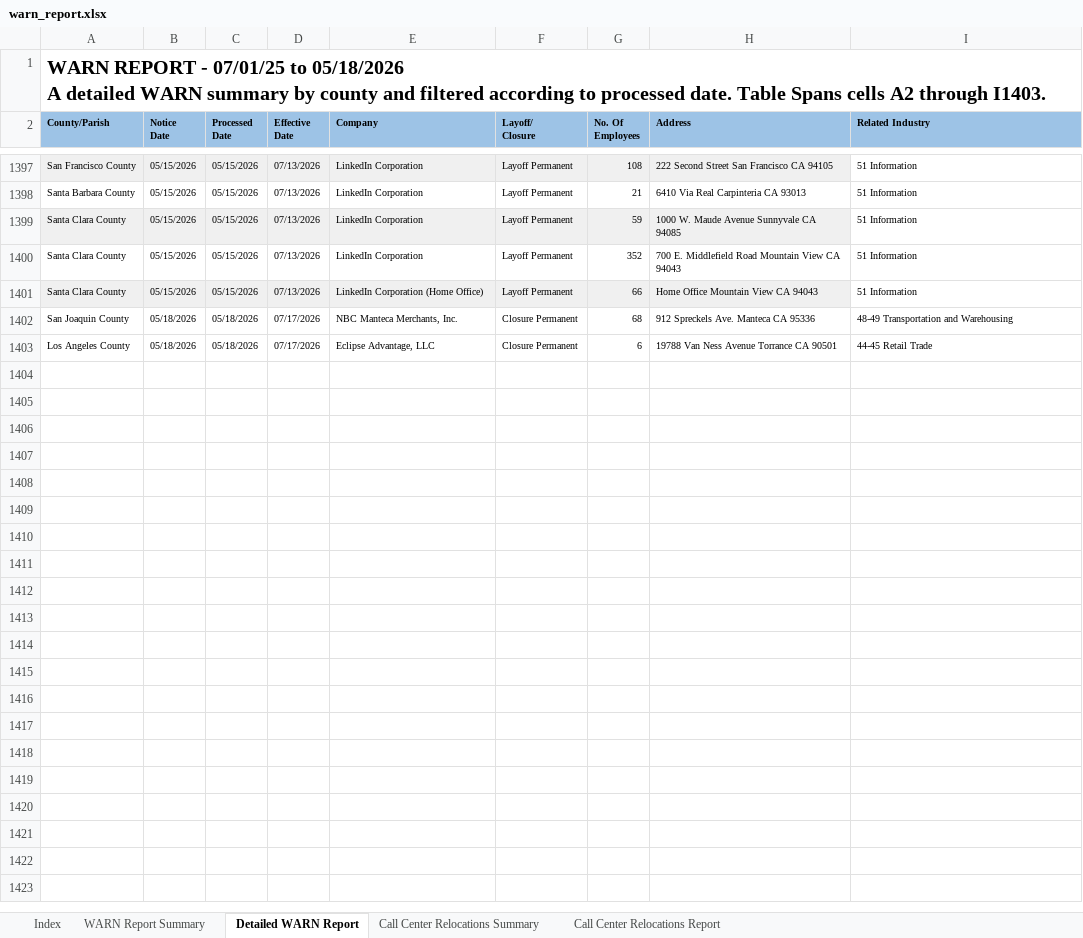
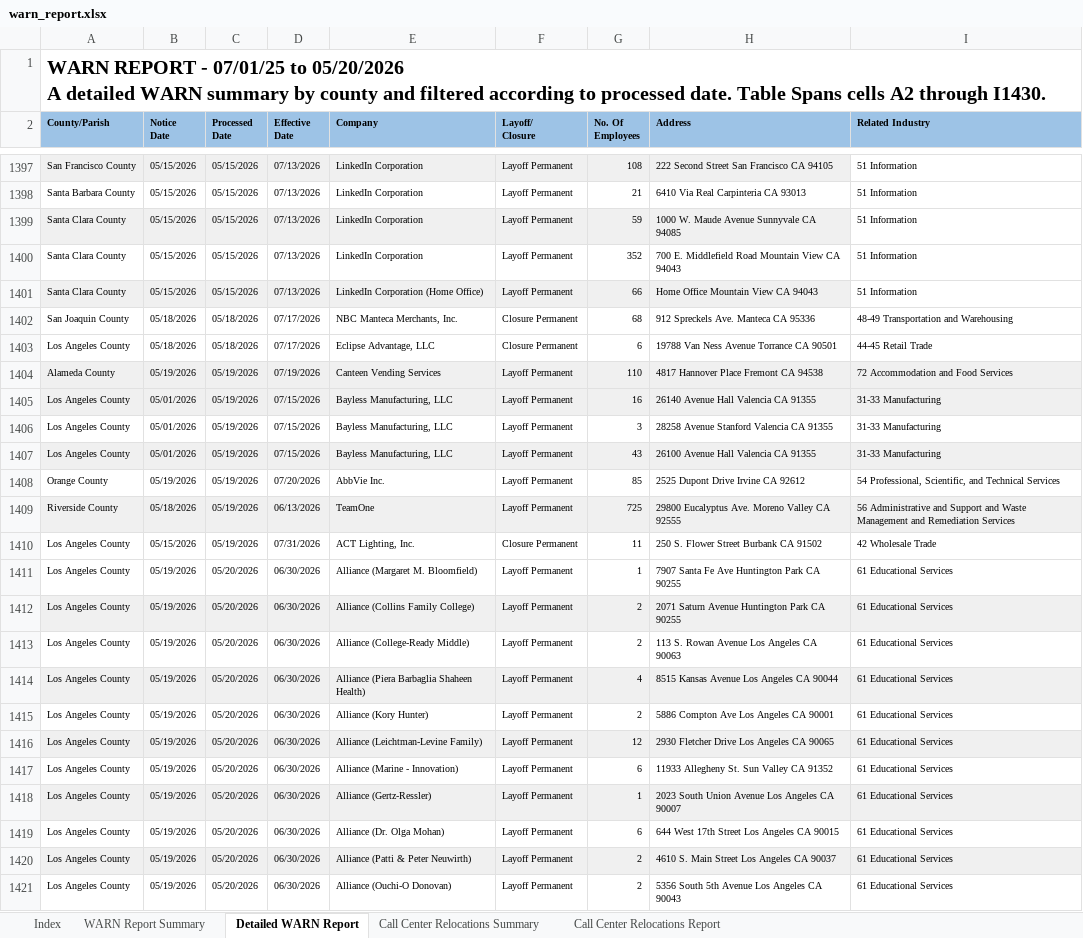
Before and after one commit to KristiJChoi/warnalerts, an Excel workbook: data/warn_report.xlsx, sheet Detailed WARN Report, drawn as a sheet; only a part is shown, gaps mark what is left out; values as stored, in another font and other column widths than the file's, no borders; table styles not drawn; ↵ is a line break in a cell; the diff covers the shown part only; the diff names each change by its address in the sheet, - before the commit and + after, or states it on an @@ line.

Commit message:
chore: update WARN cache and subscriber data

```diff
--- a/data/warn_report.xlsx (sheet Detailed WARN Report)
+++ b/data/warn_report.xlsx (sheet Detailed WARN Report)
-A1 (County/Parish): …07/01/25 to 05/18/2026 ↵ A detailed WARN summary by county and filtered according to processed date. Table Spans cells A2 through I1403.
+A1 (County/Parish): …07/01/25 to 05/20/2026 ↵ A detailed WARN summary by county and filtered according to processed date. Table Spans cells A2 through I1430.
+row 1404: Alameda County | 05/19/2026 | 05/19/2026 | 07/19/2026 | Canteen Vending Services | Layoff Permanent | 110 | 4817 Hannover Place Fremont CA 94538 | 72 Accommodation and Food Services
+row 1405: Los Angeles County | 05/01/2026 | 05/19/2026 | 07/15/2026 | Bayless Manufacturing, LLC | Layoff Permanent | 16 | 26140 Avenue Hall Valencia CA 91355 | 31-33 Manufacturing
+row 1406: Los Angeles County | 05/01/2026 | 05/19/2026 | 07/15/2026 | Bayless Manufacturing, LLC | Layoff Permanent | 3 | 28258 Avenue Stanford Valencia CA 91355 | 31-33 Manufacturing
+row 1407: Los Angeles County | 05/01/2026 | 05/19/2026 | 07/15/2026 | Bayless Manufacturing, LLC | Layoff Permanent | 43 | 26100 Avenue Hall Valencia CA 91355 | 31-33 Manufacturing
+row 1408: Orange County | 05/19/2026 | 05/19/2026 | 07/20/2026 | AbbVie Inc. | Layoff Permanent | 85 | 2525 Dupont Drive Irvine CA 92612 | 54 Professional, Scientific, and Technical Services
+row 1409: Riverside County | 05/18/2026 | 05/19/2026 | 06/13/2026 | TeamOne | Layoff Permanent | 725 | 29800 Eucalyptus Ave. Moreno Valley CA 92555 | 56 Administrative and Support and Waste Management and Remediation Services
+row 1410: Los Angeles County | 05/15/2026 | 05/19/2026 | 07/31/2026 | ACT Lighting, Inc. | Closure Permanent | 11 | 250 S. Flower Street Burbank CA 91502 | 42 Wholesale Trade
+row 1411: Los Angeles County | 05/19/2026 | 05/20/2026 | 06/30/2026 | Alliance (Margaret M. Bloomfield) | Layoff Permanent | 1 | 7907 Santa Fe Ave Huntington Park CA 90255 | 61 Educational Services
+row 1412: Los Angeles County | 05/19/2026 | 05/20/2026 | 06/30/2026 | Alliance (Collins Family College) | Layoff Permanent | 2 | 2071 Saturn Avenue Huntington Park CA 90255 | 61 Educational Services
+row 1413: Los Angeles County | 05/19/2026 | 05/20/2026 | 06/30/2026 | Alliance (College-Ready Middle) | Layoff Permanent | 2 | 113 S. Rowan Avenue Los Angeles CA 90063 | 61 Educational Services
+row 1414: Los Angeles County | 05/19/2026 | 05/20/2026 | 06/30/2026 | Alliance (Piera Barbaglia Shaheen Health) | Layoff Permanent | 4 | 8515 Kansas Avenue Los Angeles CA 90044 | 61 Educational Services
+row 1415: Los Angeles County | 05/19/2026 | 05/20/2026 | 06/30/2026 | Alliance (Kory Hunter) | Layoff Permanent | 2 | 5886 Compton Ave Los Angeles CA 90001 | 61 Educational Services
+row 1416: Los Angeles County | 05/19/2026 | 05/20/2026 | 06/30/2026 | Alliance (Leichtman-Levine Family) | Layoff Permanent | 12 | 2930 Fletcher Drive Los Angeles CA 90065 | 61 Educational Services
+row 1417: Los Angeles County | 05/19/2026 | 05/20/2026 | 06/30/2026 | Alliance (Marine - Innovation) | Layoff Permanent | 6 | 11933 Allegheny St. Sun Valley CA 91352 | 61 Educational Services
+row 1418: Los Angeles County | 05/19/2026 | 05/20/2026 | 06/30/2026 | Alliance (Gertz-Ressler) | Layoff Permanent | 1 | 2023 South Union Avenue Los Angeles CA 90007 | 61 Educational Services
+row 1419: Los Angeles County | 05/19/2026 | 05/20/2026 | 06/30/2026 | Alliance (Dr. Olga Mohan) | Layoff Permanent | 6 | 644 West 17th Street Los Angeles CA 90015 | 61 Educational Services
+row 1420: Los Angeles County | 05/19/2026 | 05/20/2026 | 06/30/2026 | Alliance (Patti & Peter Neuwirth) | Layoff Permanent | 2 | 4610 S. Main Street Los Angeles CA 90037 | 61 Educational Services
+row 1421: Los Angeles County | 05/19/2026 | 05/20/2026 | 06/30/2026 | Alliance (Ouchi-O Donovan) | Layoff Permanent | 2 | 5356 South 5th Avenue Los Angeles CA 90043 | 61 Educational Services
```
Also changed, not shown: 9 added rows elsewhere in this sheet, sheet WARN Report Summary, sheet Call Center Relocations Report.
